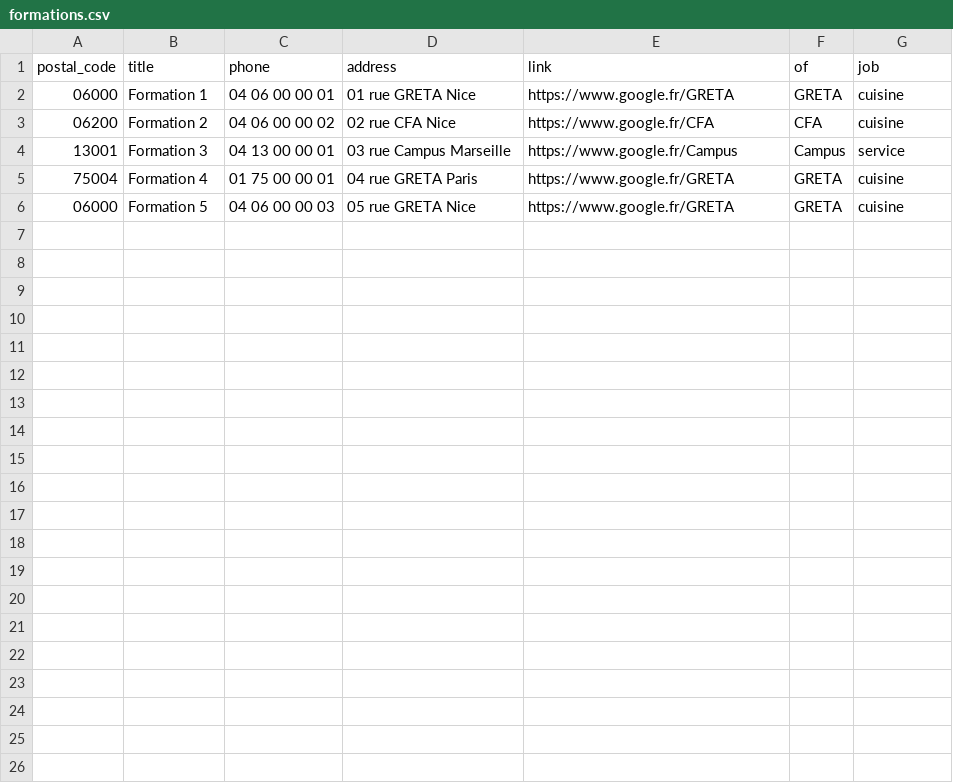
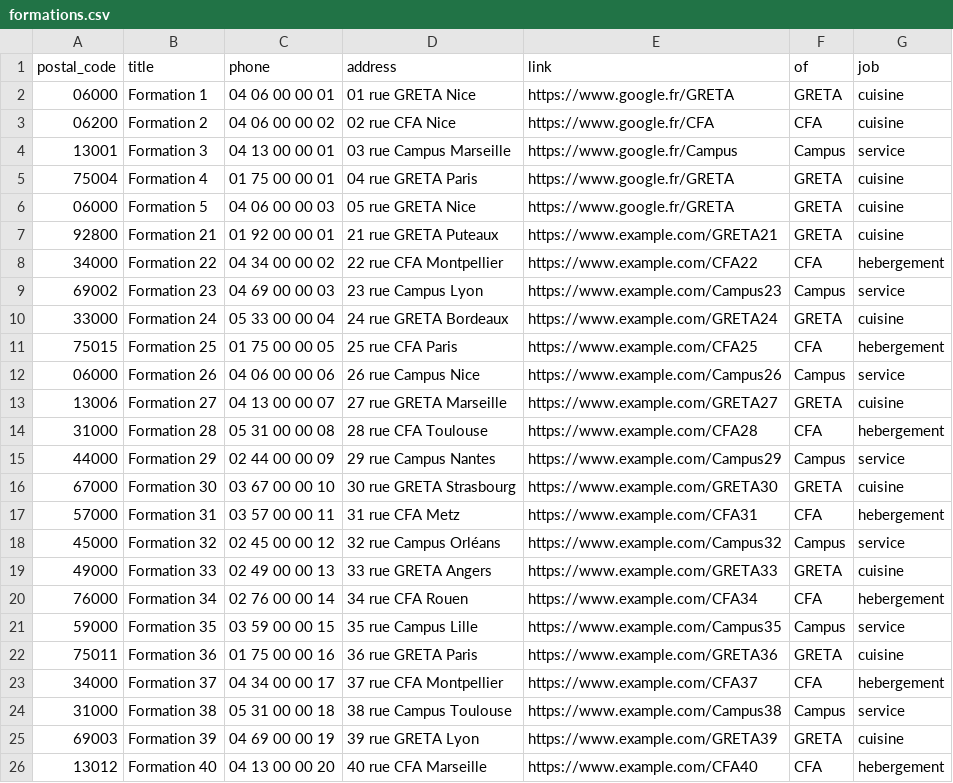
Before and after one commit to discordsw/testAPN, a CSV file: formations.csv, drawn as a sheet.

Commit message:
update file csv with 20 lines

```diff
--- a/formations.csv
+++ b/formations.csv
@@ -6 +6,21 @@ postal_code;title;phone;address;link;of;job
 06000;Formation 5;04 06 00 00 03;05 rue GRETA Nice;https://www.google.fr/GRETA;GRETA;cuisine
+92800;Formation 21;01 92 00 00 01;21 rue GRETA Puteaux;https://www.example.com/GRETA21;GRETA;cuisine
+34000;Formation 22;04 34 00 00 02;22 rue CFA Montpellier;https://www.example.com/CFA22;CFA;hebergement
+69002;Formation 23;04 69 00 00 03;23 rue Campus Lyon;https://www.example.com/Campus23;Campus;service
+33000;Formation 24;05 33 00 00 04;24 rue GRETA Bordeaux;https://www.example.com/GRETA24;GRETA;cuisine
+75015;Formation 25;01 75 00 00 05;25 rue CFA Paris;https://www.example.com/CFA25;CFA;hebergement
+06000;Formation 26;04 06 00 00 06;26 rue Campus Nice;https://www.example.com/Campus26;Campus;service
+13006;Formation 27;04 13 00 00 07;27 rue GRETA Marseille;https://www.example.com/GRETA27;GRETA;cuisine
+31000;Formation 28;05 31 00 00 08;28 rue CFA Toulouse;https://www.example.com/CFA28;CFA;hebergement
+44000;Formation 29;02 44 00 00 09;29 rue Campus Nantes;https://www.example.com/Campus29;Campus;service
+67000;Formation 30;03 67 00 00 10;30 rue GRETA Strasbourg;https://www.example.com/GRETA30;GRETA;cuisine
+57000;Formation 31;03 57 00 00 11;31 rue CFA Metz;https://www.example.com/CFA31;CFA;hebergement
+45000;Formation 32;02 45 00 00 12;32 rue Campus Orléans;https://www.example.com/Campus32;Campus;service
+49000;Formation 33;02 49 00 00 13;33 rue GRETA Angers;https://www.example.com/GRETA33;GRETA;cuisine
+76000;Formation 34;02 76 00 00 14;34 rue CFA Rouen;https://www.example.com/CFA34;CFA;hebergement
+59000;Formation 35;03 59 00 00 15;35 rue Campus Lille;https://www.example.com/Campus35;Campus;service
+75011;Formation 36;01 75 00 00 16;36 rue GRETA Paris;https://www.example.com/GRETA36;GRETA;cuisine
+34000;Formation 37;04 34 00 00 17;37 rue CFA Montpellier;https://www.example.com/CFA37;CFA;hebergement
+31000;Formation 38;05 31 00 00 18;38 rue Campus Toulouse;https://www.example.com/Campus38;Campus;service
+69003;Formation 39;04 69 00 00 19;39 rue GRETA Lyon;https://www.example.com/GRETA39;GRETA;cuisine
+13012;Formation 40;04 13 00 00 20;40 rue CFA Marseille;https://www.example.com/CFA40;CFA;hebergement
```
